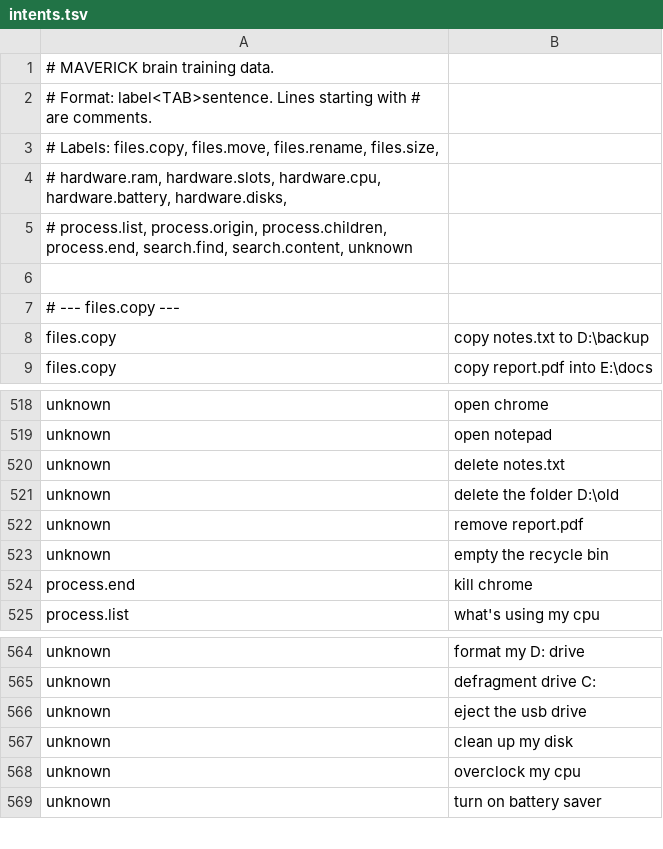
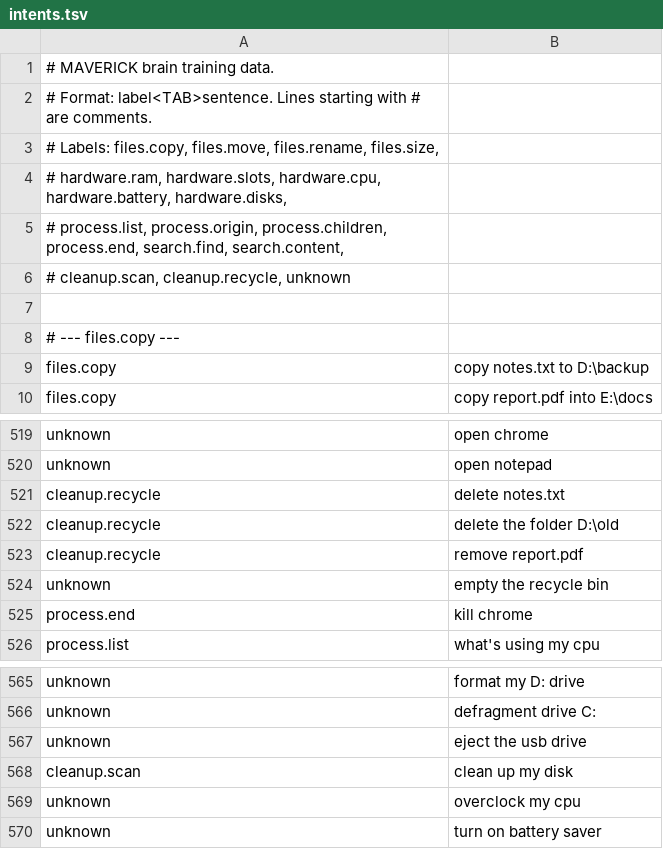
Before and after one commit to redrighthand2007/MAVERICK, a TSV file: maverick/brain/data/intents.tsv, drawn as a sheet; only a part is shown, gaps mark what is left out; the diff covers the shown part only.

Commit message:
Add cleanup sentences

```diff
--- a/maverick/brain/data/intents.tsv
+++ b/maverick/brain/data/intents.tsv
@@ -4,3 +4,4 @@
 #         hardware.ram, hardware.slots, hardware.cpu, hardware.battery, hardware.disks,
-#         process.list, process.origin, process.children, process.end, search.find, search.content, unknown
+#         process.list, process.origin, process.children, process.end, search.find, search.content,
+#         cleanup.scan, cleanup.recycle, unknown
 
@@ -519,5 +520,5 @@ unknown	open chrome
 unknown	open notepad
-unknown	delete notes.txt
-unknown	delete the folder D:\old
-unknown	remove report.pdf
+cleanup.recycle	delete notes.txt
+cleanup.recycle	delete the folder D:\old
+cleanup.recycle	remove report.pdf
 unknown	empty the recycle bin
@@ -566,3 +567,3 @@ unknown	defragment drive C:
 unknown	eject the usb drive
-unknown	clean up my disk
+cleanup.scan	clean up my disk
 unknown	overclock my cpu
```
Also changed, not shown: 64 added rows elsewhere in this file, maverick/brain/data/hard_cases.tsv, 1 other file.
